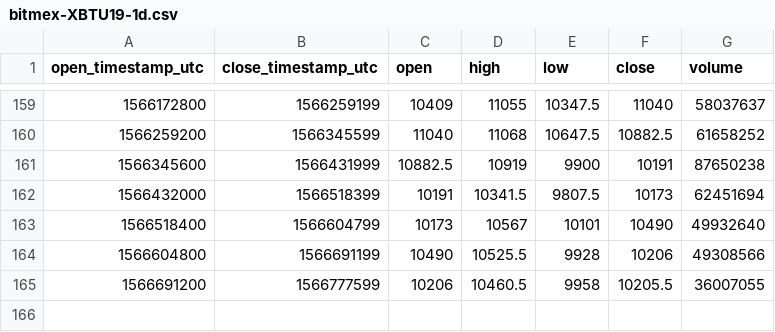
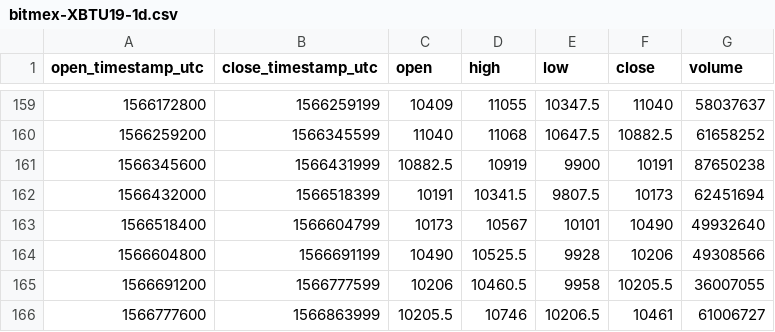
Before and after one commit to cryptobigbro/bitmex-XBTU19, a CSV file: bitmex-XBTU19-1d.csv, drawn as a sheet; only a part is shown, gaps mark what is left out.

```diff
--- a/bitmex-XBTU19-1d.csv
+++ b/bitmex-XBTU19-1d.csv
@@ -165 +165,2 @@ open_timestamp_utc,close_timestamp_utc,open,high,low,close,volume
 1566691200,1566777599,10206,10460.5,9958,10205.5,36007055
+1566777600,1566863999,10205.5,10746,10206.5,10461,61006727
```
Also changed, not shown: bitmex-XBTU19-1h.csv.
